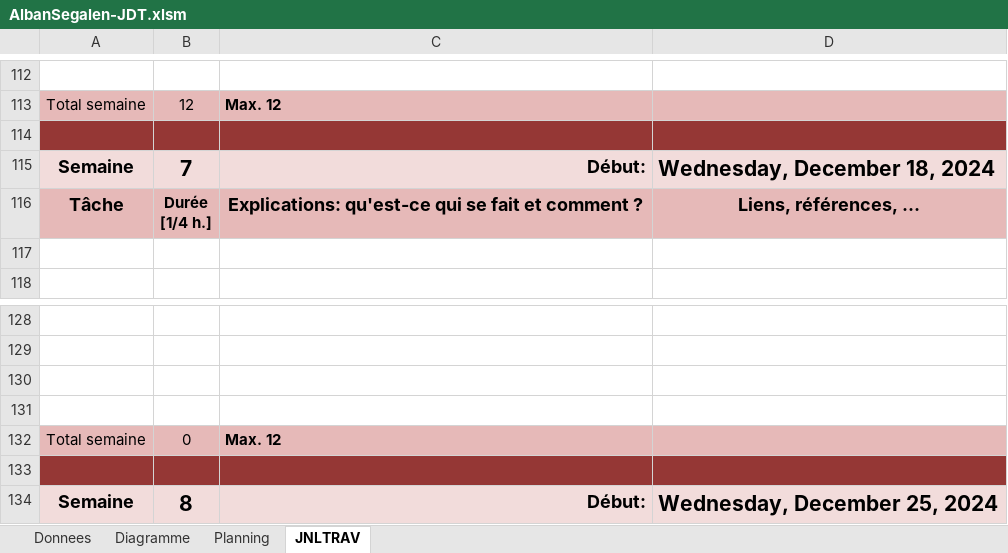
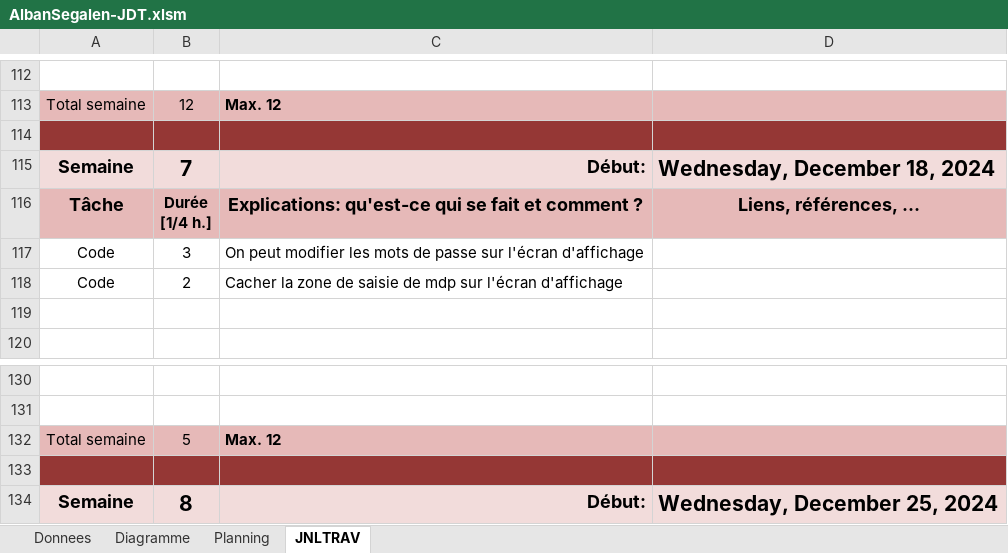
Before and after one commit to ASETML/P_Secu-114-Gestionnaire-de-mot-de-passe, an Excel workbook: AlbanSegalen-JDT.xlsm, sheet JNLTRAV, drawn as a sheet; only a part is shown, gaps mark what is left out; values as stored, in another font and other column widths than the file's, no borders; charts and pictures not drawn; removed rows and columns are numbered as before the commit, all else as after; the diff names each change by its address in the sheet, - before the commit and + after, or states it on an @@ line.

Commit message:
on peut modifier les mdps et on voit pas l'affichage de la zone d'ajout quand on regarde un mdp

```diff
--- a/AlbanSegalen-JDT.xlsm (sheet JNLTRAV)
+++ b/AlbanSegalen-JDT.xlsm (sheet JNLTRAV)
+row 117: Code | 3 | On peut modifier les mots de passe sur l'écran d'affichage
+row 118: Code | 2 | Cacher la zone de saisie de mdp sur l'écran d'affichage
-row 130: (empty)
-row 131: (empty)
-B132: 0
+B132: 5
```
Also changed, not shown: charts or pictures, 33 other files.
